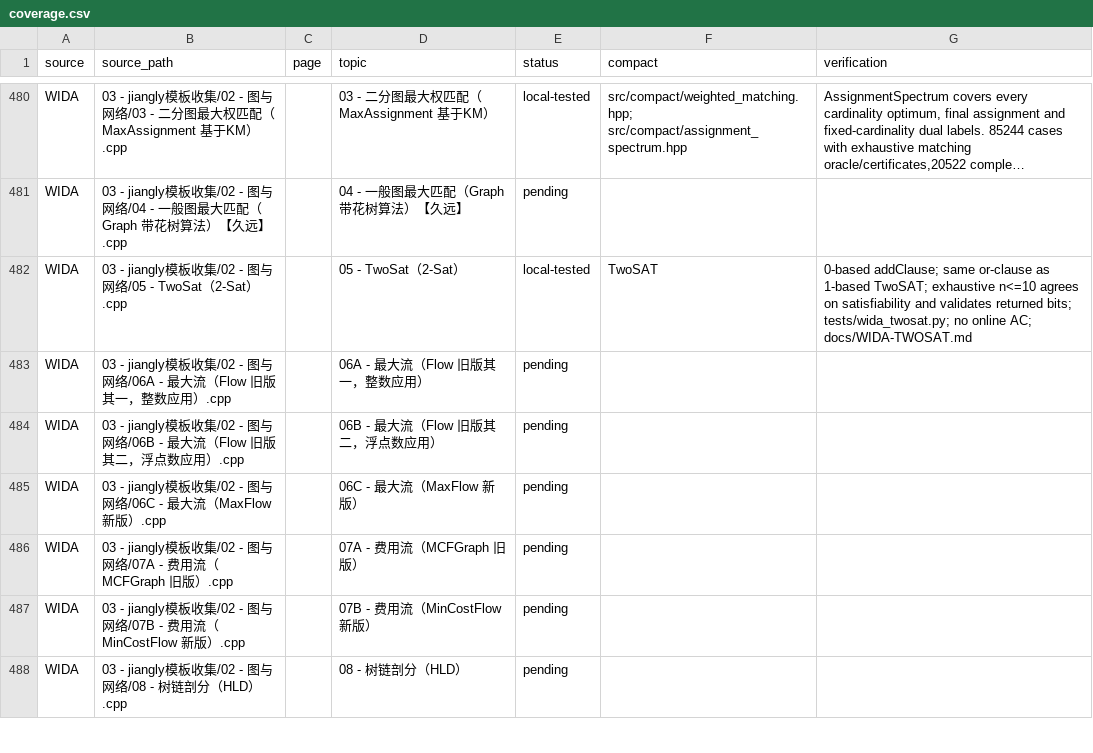
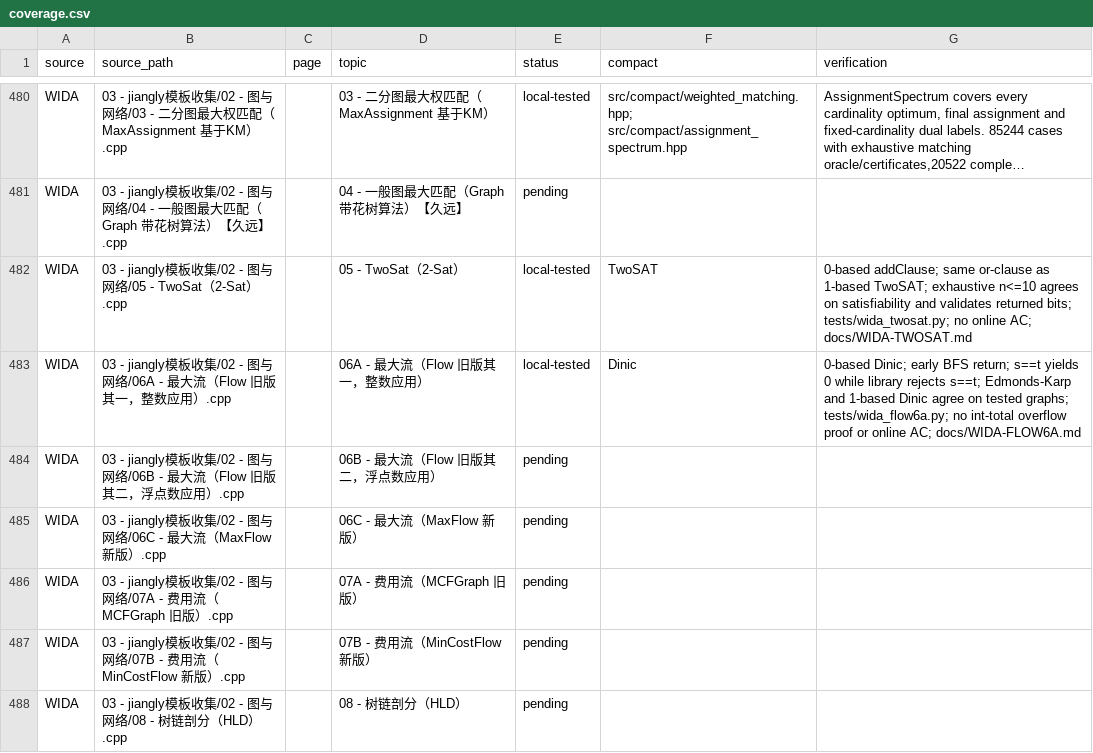
Before and after one commit to gsh20040816/CPCtemplate, a CSV file: docs/coverage.csv, drawn as a sheet; only a part is shown, gaps mark what is left out; long unchanged cells end in ….

Commit message:
Map the old WIDA integer Dinic onto the existing flow template.
The source is 0-based and stops BFS at the first sight of the sink. Edmonds-Karp and the 1-based Dinic agree on the tested graphs, including a zero result when the source and sink coincide.

```diff
--- a/docs/coverage.csv
+++ b/docs/coverage.csv
@@ -482,3 +482,3 @@ WIDA,03 - jiangly模板收集/02 - 图与网络/04 - 一般图最大匹配（Gra
 WIDA,03 - jiangly模板收集/02 - 图与网络/05 - TwoSat（2-Sat）.cpp,,05 - TwoSat（2-Sat）,local-tested,TwoSAT,0-based addClause; same or-clause as 1-based TwoSAT; exhaustive n<=10 agrees on satisfiability and validates returned bits; tests/wida_twosat.py; no online AC; docs/WIDA-TWOSAT.md
-WIDA,03 - jiangly模板收集/02 - 图与网络/06A - 最大流（Flow 旧版其一，整数应用）.cpp,,06A - 最大流（Flow 旧版其一，整数应用）,pending,,
+WIDA,03 - jiangly模板收集/02 - 图与网络/06A - 最大流（Flow 旧版其一，整数应用）.cpp,,06A - 最大流（Flow 旧版其一，整数应用）,local-tested,Dinic,0-based Dinic; early BFS return; s==t yields 0 while library rejects s==t; Edmonds-Karp and 1-based Dinic agree on tested graphs; tests/wida_flow6a.py; no int-total overflow proof or online AC; docs/WIDA-FLOW6A.md
 WIDA,03 - jiangly模板收集/02 - 图与网络/06B - 最大流（Flow 旧版其二，浮点数应用）.cpp,,06B - 最大流（Flow 旧版其二，浮点数应用）,pending,,
```
Also changed, not shown: 7 other files.
